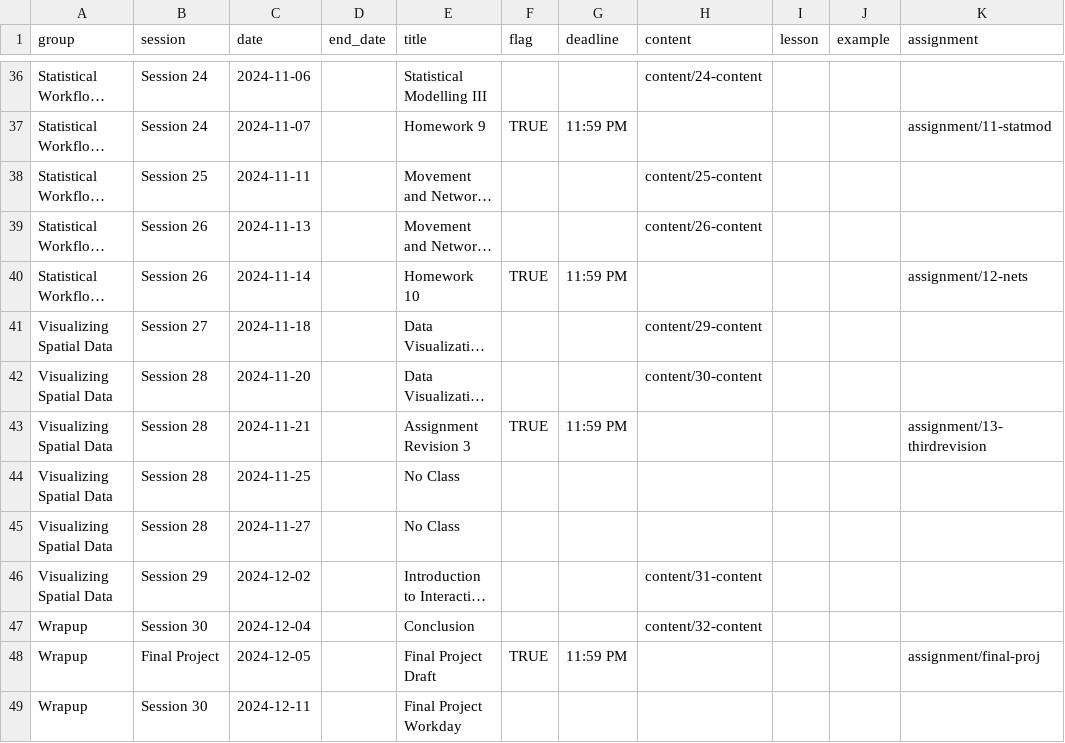
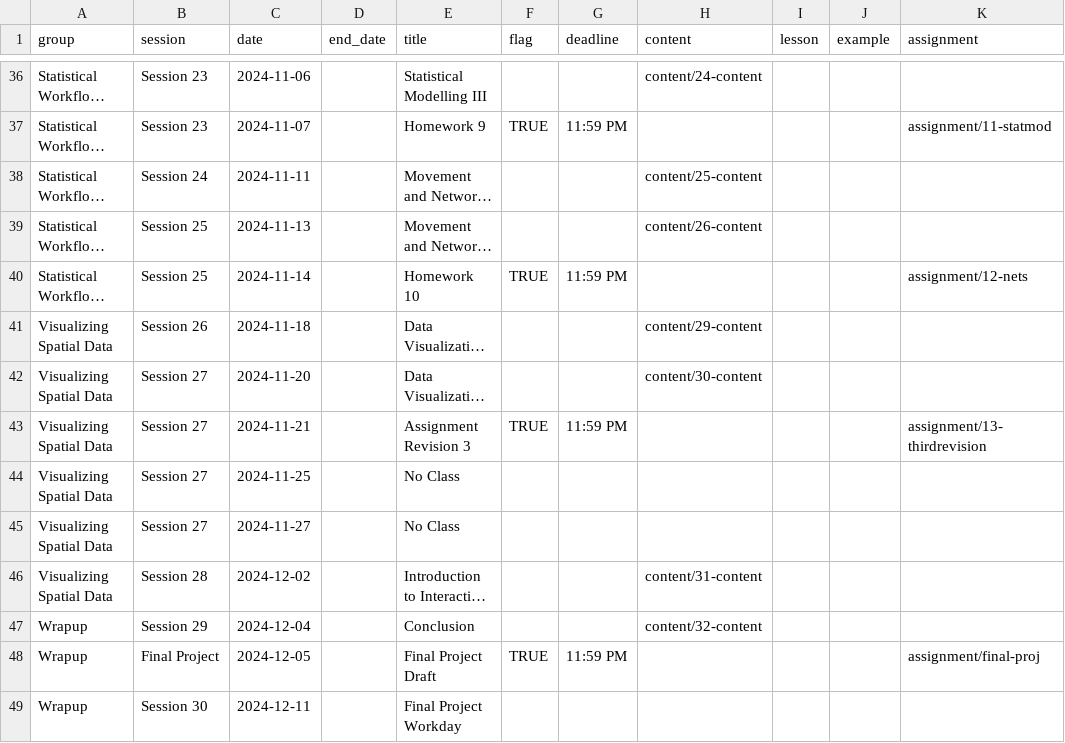
Before and after one commit to CarolynKoehn/isdrfall2024, a CSV file: data/schedule.csv, drawn as a sheet; only a part is shown, gaps mark what is left out; long unchanged cells end in …; the diff covers the shown part only; the diff names each change by its address in the sheet, - before the commit and + after, or states it on an @@ line.

```diff
--- a/data/schedule.csv
+++ b/data/schedule.csv
-B36:B37 (session): Session 24
+B36:B37 (session): Session 23
-B38 (session): Session 25
+B38 (session): Session 24
-B39:B40 (session): Session 26
+B39:B40 (session): Session 25
-B41 (session): Session 27
+B41 (session): Session 26
-B42:B45 (session): Session 28
+B42:B45 (session): Session 27
-B46 (session): Session 29
+B46 (session): Session 28
-B47 (session): Session 30
+B47 (session): Session 29
```
Also changed, not shown: 25 edited cells elsewhere in this file, 6 other files.
